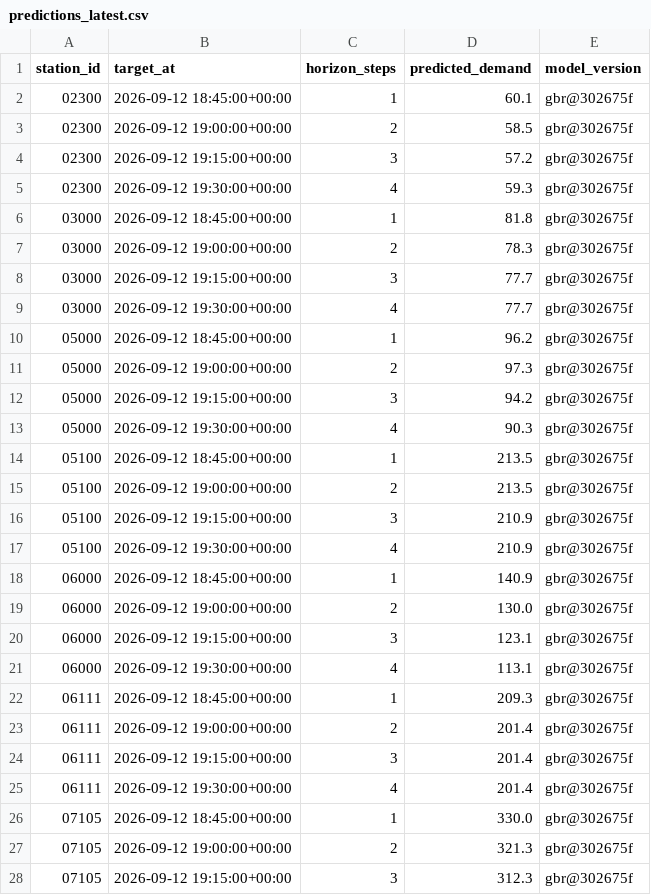
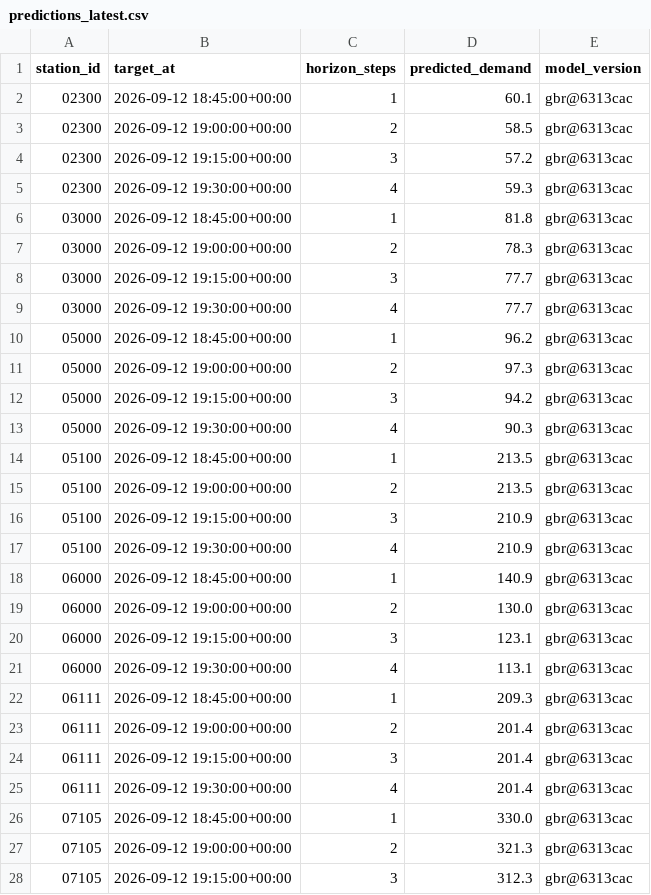
Before and after one commit to davidbrinez30/proyecto-visualizacion-2-mi-pulso-transmi, a CSV file: artifacts/predictions_latest.csv, drawn as a sheet; only a part is shown; the diff covers the shown part only.

```diff
--- a/artifacts/predictions_latest.csv
+++ b/artifacts/predictions_latest.csv
@@ -1,28 +1,28 @@
 station_id,target_at,horizon_steps,predicted_demand,model_version
-02300,2026-09-12 18:45:00+00:00,1,60.1,gbr@302675f
-02300,2026-09-12 19:00:00+00:00,2,58.5,gbr@302675f
-02300,2026-09-12 19:15:00+00:00,3,57.2,gbr@302675f
-02300,2026-09-12 19:30:00+00:00,4,59.3,gbr@302675f
-03000,2026-09-12 18:45:00+00:00,1,81.8,gbr@302675f
-03000,2026-09-12 19:00:00+00:00,2,78.3,gbr@302675f
-03000,2026-09-12 19:15:00+00:00,3,77.7,gbr@302675f
-03000,2026-09-12 19:30:00+00:00,4,77.7,gbr@302675f
-05000,2026-09-12 18:45:00+00:00,1,96.2,gbr@302675f
-05000,2026-09-12 19:00:00+00:00,2,97.3,gbr@302675f
-05000,2026-09-12 19:15:00+00:00,3,94.2,gbr@302675f
-05000,2026-09-12 19:30:00+00:00,4,90.3,gbr@302675f
-05100,2026-09-12 18:45:00+00:00,1,213.5,gbr@302675f
-05100,2026-09-12 19:00:00+00:00,2,213.5,gbr@302675f
-05100,2026-09-12 19:15:00+00:00,3,210.9,gbr@302675f
-05100,2026-09-12 19:30:00+00:00,4,210.9,gbr@302675f
-06000,2026-09-12 18:45:00+00:00,1,140.9,gbr@302675f
-06000,2026-09-12 19:00:00+00:00,2,130.0,gbr@302675f
-06000,2026-09-12 19:15:00+00:00,3,123.1,gbr@302675f
-06000,2026-09-12 19:30:00+00:00,4,113.1,gbr@302675f
-06111,2026-09-12 18:45:00+00:00,1,209.3,gbr@302675f
-06111,2026-09-12 19:00:00+00:00,2,201.4,gbr@302675f
-06111,2026-09-12 19:15:00+00:00,3,201.4,gbr@302675f
-06111,2026-09-12 19:30:00+00:00,4,201.4,gbr@302675f
-07105,2026-09-12 18:45:00+00:00,1,330.0,gbr@302675f
-07105,2026-09-12 19:00:00+00:00,2,321.3,gbr@302675f
-07105,2026-09-12 19:15:00+00:00,3,312.3,gbr@302675f
+02300,2026-09-12 18:45:00+00:00,1,60.1,gbr@6313cac
+02300,2026-09-12 19:00:00+00:00,2,58.5,gbr@6313cac
+02300,2026-09-12 19:15:00+00:00,3,57.2,gbr@6313cac
+02300,2026-09-12 19:30:00+00:00,4,59.3,gbr@6313cac
+03000,2026-09-12 18:45:00+00:00,1,81.8,gbr@6313cac
+03000,2026-09-12 19:00:00+00:00,2,78.3,gbr@6313cac
+03000,2026-09-12 19:15:00+00:00,3,77.7,gbr@6313cac
+03000,2026-09-12 19:30:00+00:00,4,77.7,gbr@6313cac
+05000,2026-09-12 18:45:00+00:00,1,96.2,gbr@6313cac
+05000,2026-09-12 19:00:00+00:00,2,97.3,gbr@6313cac
+05000,2026-09-12 19:15:00+00:00,3,94.2,gbr@6313cac
+05000,2026-09-12 19:30:00+00:00,4,90.3,gbr@6313cac
+05100,2026-09-12 18:45:00+00:00,1,213.5,gbr@6313cac
+05100,2026-09-12 19:00:00+00:00,2,213.5,gbr@6313cac
+05100,2026-09-12 19:15:00+00:00,3,210.9,gbr@6313cac
+05100,2026-09-12 19:30:00+00:00,4,210.9,gbr@6313cac
+06000,2026-09-12 18:45:00+00:00,1,140.9,gbr@6313cac
+06000,2026-09-12 19:00:00+00:00,2,130.0,gbr@6313cac
+06000,2026-09-12 19:15:00+00:00,3,123.1,gbr@6313cac
+06000,2026-09-12 19:30:00+00:00,4,113.1,gbr@6313cac
+06111,2026-09-12 18:45:00+00:00,1,209.3,gbr@6313cac
+06111,2026-09-12 19:00:00+00:00,2,201.4,gbr@6313cac
+06111,2026-09-12 19:15:00+00:00,3,201.4,gbr@6313cac
+06111,2026-09-12 19:30:00+00:00,4,201.4,gbr@6313cac
+07105,2026-09-12 18:45:00+00:00,1,330.0,gbr@6313cac
+07105,2026-09-12 19:00:00+00:00,2,321.3,gbr@6313cac
+07105,2026-09-12 19:15:00+00:00,3,312.3,gbr@6313cac
```
Also changed, not shown: 21 edited cells elsewhere in this file, 2 other files.
